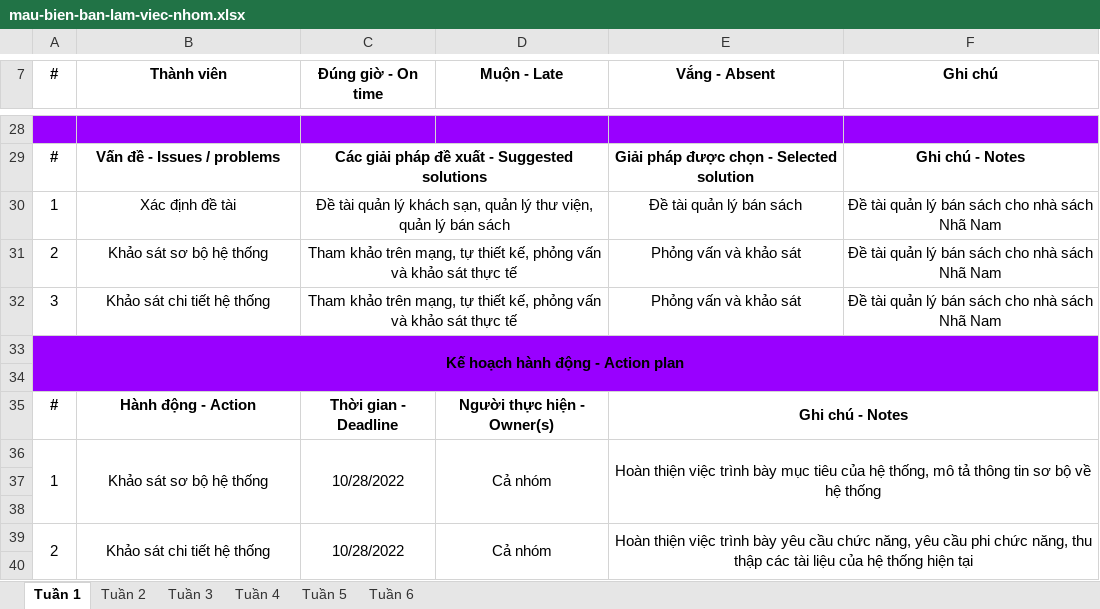
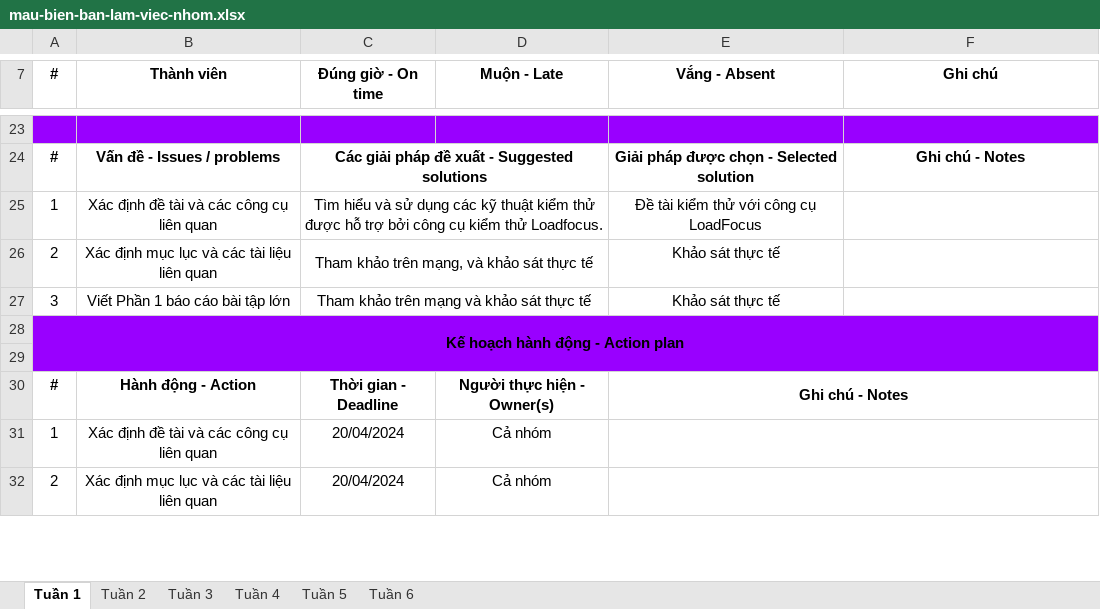
Before and after one commit to hotu03/Software_testing, an Excel workbook: mau-bien-ban-lam-viec-nhom.xlsx, sheet Tuần 1, drawn as a sheet; only a part is shown, gaps mark what is left out; values as stored, in another font and other column widths than the file's, no borders; removed rows and columns are numbered as before the commit, all else as after; the diff covers the shown part only; the diff names each change by its address in the sheet, - before the commit and + after, or states it on an @@ line.

```diff
--- a/mau-bien-ban-lam-viec-nhom.xlsx (sheet Tuần 1)
+++ b/mau-bien-ban-lam-viec-nhom.xlsx (sheet Tuần 1)
-B25 (Thành viên): Xác định đề tài
+B25 (Thành viên): Xác định đề tài và các công cụ liên quan
-C25 (Đúng giờ - On time): Đề tài quản lý khách sạn, quản lý thư viện, quản lý bán sách
+C25 (Đúng giờ - On time): Tìm hiểu và sử dụng các kỹ thuật kiểm thử được hỗ trợ bởi công cụ kiểm thử Loadfocus.
-E25 (Vắng - Absent): Đề tài quản lý bán sách
+E25 (Vắng - Absent): Đề tài kiểm thử với công cụ LoadFocus
-F25:F27 (Ghi chú): Đề tài quản lý bán sách cho nhà sách Nhã Nam
+F25:F27 (Ghi chú): (empty)
-B26 (Thành viên): Khảo sát sơ bộ hệ thống
+B26 (Thành viên): Xác định mục lục và các tài liệu liên quan
-C26 (Đúng giờ - On time): …trên mạng, tự thiết kế, phỏng vấn và khảo…
+C26 (Đúng giờ - On time): …trên mạng, và khảo…
-E26:E27 (Vắng - Absent): Phỏng vấn và khảo sát
+E26:E27 (Vắng - Absent): Khảo sát thực tế
-B27 (Thành viên): Khảo sát chi tiết hệ thống
+B27 (Thành viên): Viết Phần 1 báo cáo bài tập lớn
-C27 (Đúng giờ - On time): …khảo trên mạng, tự thiết kế, phỏng vấn và khảo…
+C27 (Đúng giờ - On time): …khảo trên mạng và khảo…
-A36:A38 merged
-B31 (Thành viên): Khảo sát sơ bộ hệ thống
+B31 (Thành viên): Xác định đề tài và các công cụ liên quan
-B36:B38 merged
-C31 (Đúng giờ - On time): 10/28/2022
+C31 (Đúng giờ - On time): 20/04/2024
-C36:C38 merged
-D36:D38 merged
-E31 (Vắng - Absent): Hoàn thiện việc trình bày mục tiêu của hệ thống, mô tả thông tin sơ bộ về hệ thống
+E31 (Vắng - Absent): (empty)
-row 37: (empty)
-row 38: (empty)
-A39:A40 merged
-B32 (Thành viên): Khảo sát chi tiết hệ thống
+B32 (Thành viên): Xác định mục lục và các tài liệu liên quan
-B39:B40 merged
-C32 (Đúng giờ - On time): 10/28/2022
+C32 (Đúng giờ - On time): 20/04/2024
-C39:C40 merged
-D39:D40 merged
-E32 (Vắng - Absent): Hoàn thiện việc trình bày yêu cầu chức năng, yêu cầu phi chức năng, thu thập các tài liệu của hệ thống hiện tại
+E32 (Vắng - Absent): (empty)
-row 40: (empty)
```
Also changed, not shown: 3 added rows, 9 removed rows, 24 edited cells and merged cells elsewhere in this sheet, sheet Tuần 6, mau-ke-hoach-lam-viec-nhom.xlsx, 5 other files.
